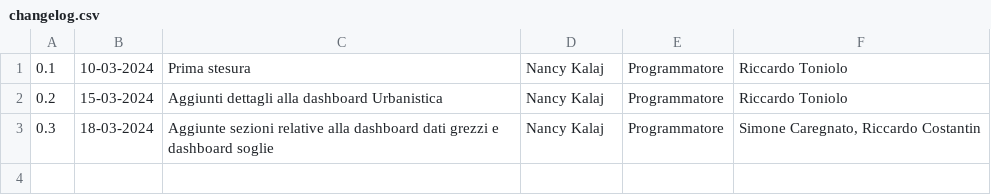
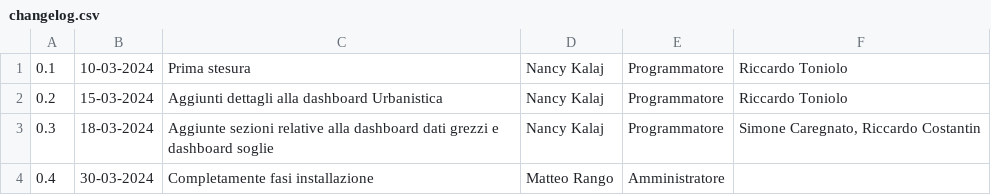
Before and after one commit to SWATEngineering/Docs, a CSV file: src/3_PB/ManualeUtente/changelog.csv, drawn as a sheet; the diff names each change by its address in the sheet, - before the commit and + after, or states it on an @@ line.

Commit message:
Aggiunte fasi installazione

```diff
--- a/src/3_PB/ManualeUtente/changelog.csv
+++ b/src/3_PB/ManualeUtente/changelog.csv
+row 4: 0.4 | 30-03-2024 | Completamente fasi installazione | Matteo Rango | Amministratore
```
Also changed, not shown: 4 other files.
